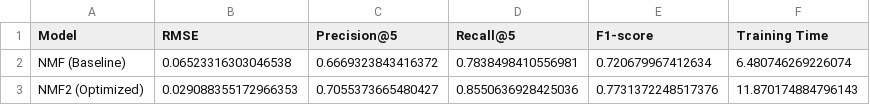
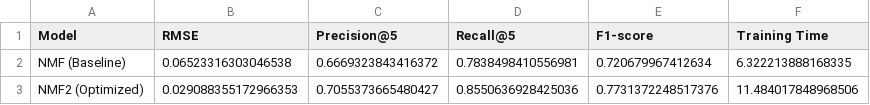
Before and after one commit to MartinMF88/TrabajoFinal_MasterBigData, a CSV file: 04_RecommendationSystem/NMF/NMF_unbalanced/nmf_results.csv, drawn as a sheet.

```diff
--- a/04_RecommendationSystem/NMF/NMF_unbalanced/nmf_results.csv
+++ b/04_RecommendationSystem/NMF/NMF_unbalanced/nmf_results.csv
@@ -1,3 +1,3 @@
 Model,RMSE,Precision@5,Recall@5,F1-score,Training Time
-NMF (Baseline),0.06523316303046538,0.6669323843416372,0.7838498410556981,0.720679967412634,6.480746269226074
-NMF2 (Optimized),0.029088355172966353,0.7055373665480427,0.8550636928425036,0.7731372248517376,11.870174884796143
+NMF (Baseline),0.06523316303046538,0.6669323843416372,0.7838498410556981,0.720679967412634,6.322213888168335
+NMF2 (Optimized),0.029088355172966353,0.7055373665480427,0.8550636928425036,0.7731372248517376,11.484017848968506
```
Also changed, not shown: 3 other files.
